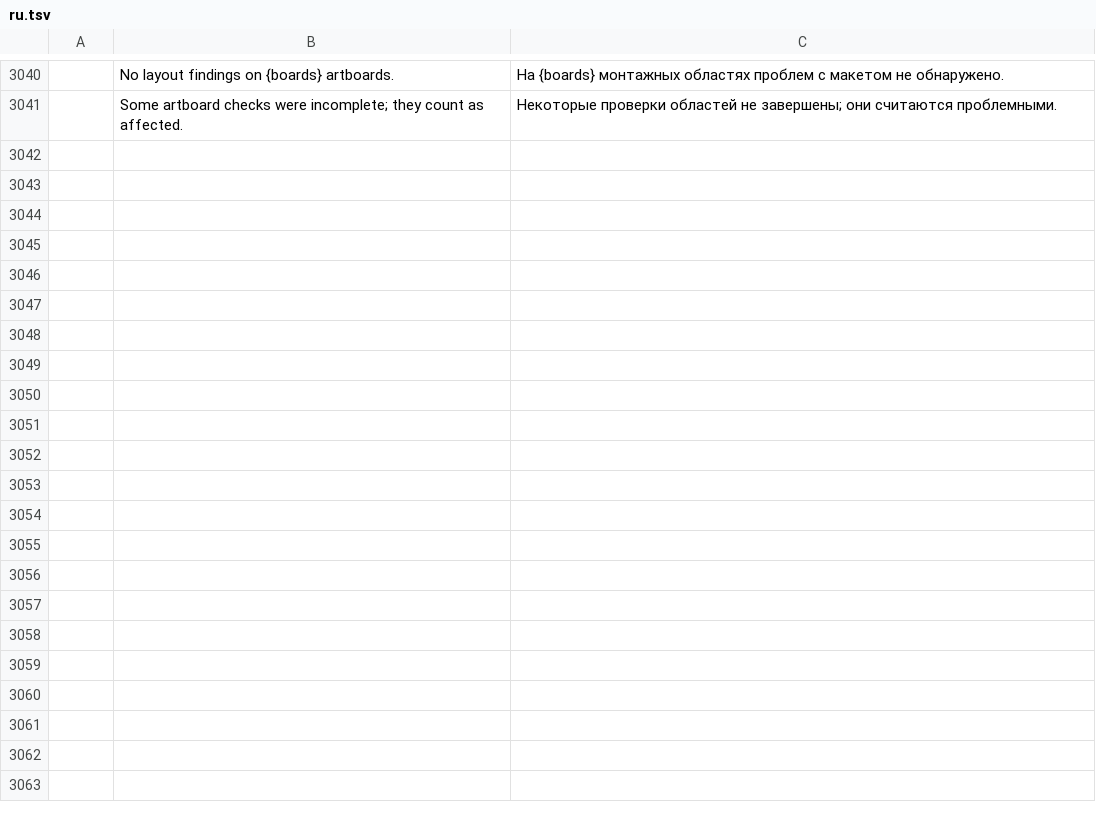
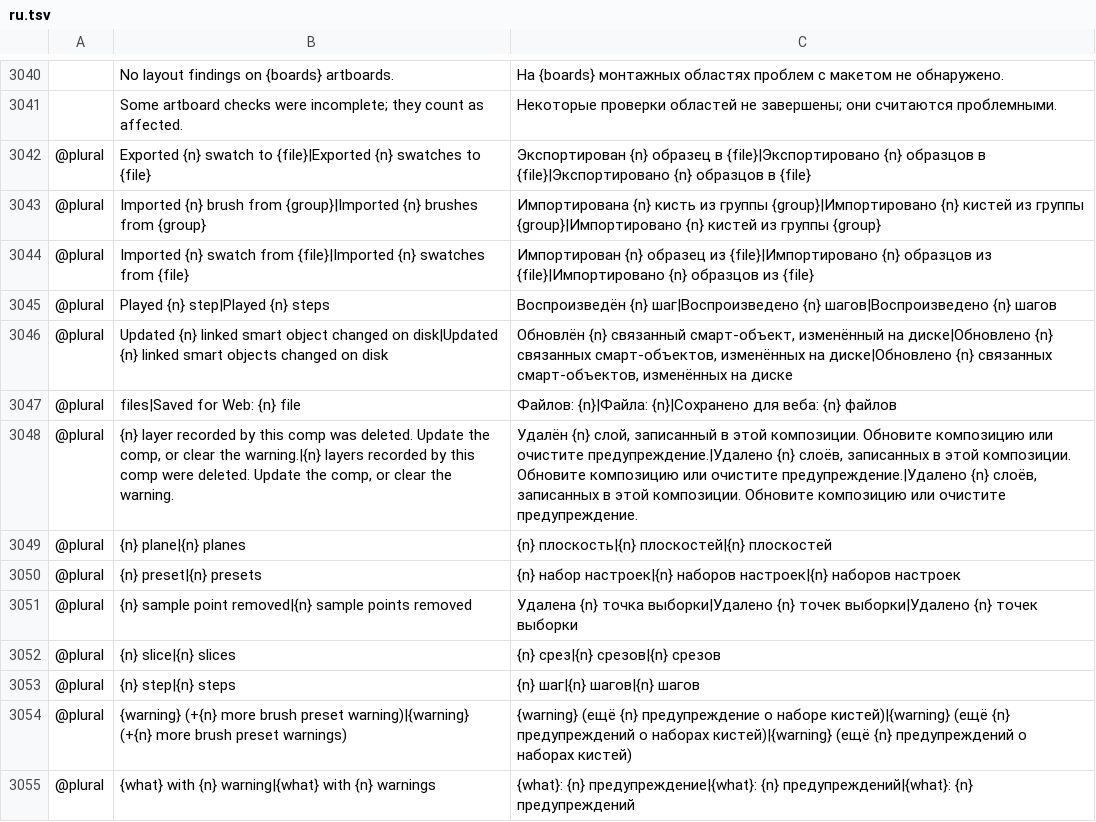
Before and after one commit to Seis05640/Photoshop, a TSV file: crates/ui-egui/src/i18n/ru.tsv, drawn as a sheet; only a part is shown, gaps mark what is left out; the diff names each change by its address in the sheet, - before the commit and + after, or states it on an @@ line.

Commit message:
i18n: complete plural catalog coverage

```diff
--- a/crates/ui-egui/src/i18n/ru.tsv
+++ b/crates/ui-egui/src/i18n/ru.tsv
+row 3042: @plural | Exported {n} swatch to {file}|Exported {n} swatches to {file} | Экспортирован {n} образец в {file}|Экспортировано {n} образцов в {file}|Экспортировано {n} образцов в {file}
+row 3043: @plural | Imported {n} brush from {group}|Imported {n} brushes from {group} | Импортирована {n} кисть из группы {group}|Импортировано {n} кистей из группы {group}|Импортировано {n} кистей из группы {group}
+row 3044: @plural | Imported {n} swatch from {file}|Imported {n} swatches from {file} | Импортирован {n} образец из {file}|Импортировано {n} образцов из {file}|Импортировано {n} образцов из {file}
+row 3045: @plural | Played {n} step|Played {n} steps | Воспроизведён {n} шаг|Воспроизведено {n} шагов|Воспроизведено {n} шагов
+row 3046: @plural | Updated {n} linked smart object changed on disk|Updated {n} linked smart objects changed on disk | Обновлён {n} связанный смарт-объект, изменённый на диске|Обновлено {n} связанных смарт-объектов, изменённых на диске|Обновлено {n} связанных смарт-объектов, изменённых на диске
+row 3047: @plural | files|Saved for Web: {n} file | Файлов: {n}|Файла: {n}|Сохранено для веба: {n} файлов
+row 3048: @plural | {n} layer recorded by this comp was deleted. Update the comp, or clear the warning.|{n} layers recorded by this comp were deleted. Update the comp, or clear the warning. | Удалён {n} слой, записанный в этой композиции. Обновите композицию или очистите предупреждение.|Удалено {n} слоёв, записанных в этой композиции. Обновите композицию или очистите предупреждение.|Удалено {n} слоёв, записанных в этой композиции. Обновите композицию или очистите предупреждение.
+row 3049: @plural | {n} plane|{n} planes | {n} плоскость|{n} плоскостей|{n} плоскостей
+row 3050: @plural | {n} preset|{n} presets | {n} набор настроек|{n} наборов настроек|{n} наборов настроек
+row 3051: @plural | {n} sample point removed|{n} sample points removed | Удалена {n} точка выборки|Удалено {n} точек выборки|Удалено {n} точек выборки
+row 3052: @plural | {n} slice|{n} slices | {n} срез|{n} срезов|{n} срезов
+row 3053: @plural | {n} step|{n} steps | {n} шаг|{n} шагов|{n} шагов
+row 3054: @plural | {warning} (+{n} more brush preset warning)|{warning} (+{n} more brush preset warnings) | {warning} (ещё {n} предупреждение о наборе кистей)|{warning} (ещё {n} предупреждений о наборах кистей)|{warning} (ещё {n} предупреждений о наборах кистей)
+row 3055: @plural | {what} with {n} warning|{what} with {n} warnings | {what}: {n} предупреждение|{what}: {n} предупреждений|{what}: {n} предупреждений
```
Also changed, not shown: crates/ui-egui/src/i18n/de.tsv, crates/ui-egui/src/i18n/el.tsv, 9 other files.
